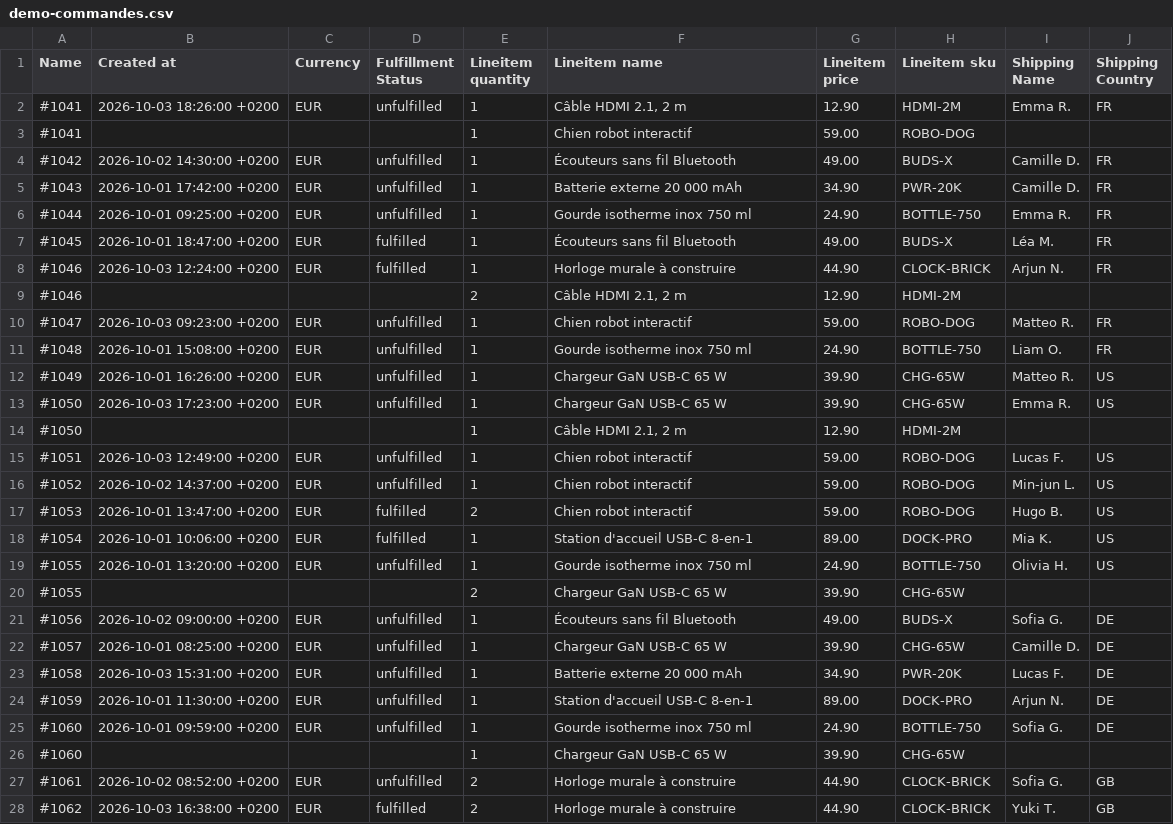
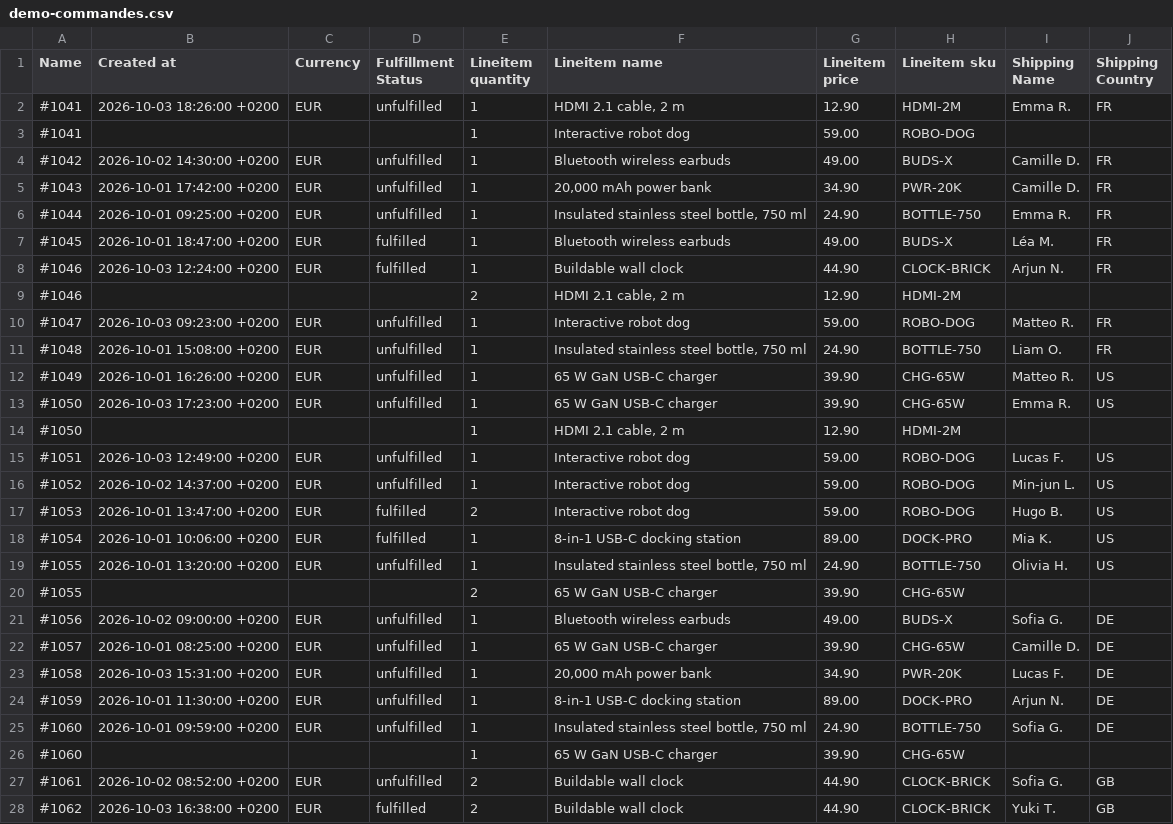
Before and after one commit to Cleo-Labs-IA/customs-classification, a CSV file: public/data/demo-commandes.csv, drawn as a sheet; only a part is shown; the diff covers the shown part only.

```diff
--- a/public/data/demo-commandes.csv
+++ b/public/data/demo-commandes.csv
@@ -1,28 +1,28 @@
 Name,Created at,Currency,Fulfillment Status,Lineitem quantity,Lineitem name,Lineitem price,Lineitem sku,Shipping Name,Shipping Country
-#1041,2026-10-03 18:26:00 +0200,EUR,unfulfilled,1,"Câble HDMI 2.1, 2 m",12.90,HDMI-2M,Emma R.,FR
-#1041,,,,1,Chien robot interactif,59.00,ROBO-DOG,,
-#1042,2026-10-02 14:30:00 +0200,EUR,unfulfilled,1,Écouteurs sans fil Bluetooth,49.00,BUDS-X,Camille D.,FR
-#1043,2026-10-01 17:42:00 +0200,EUR,unfulfilled,1,Batterie externe 20 000 mAh,34.90,PWR-20K,Camille D.,FR
-#1044,2026-10-01 09:25:00 +0200,EUR,unfulfilled,1,Gourde isotherme inox 750 ml,24.90,BOTTLE-750,Emma R.,FR
-#1045,2026-10-01 18:47:00 +0200,EUR,fulfilled,1,Écouteurs sans fil Bluetooth,49.00,BUDS-X,Léa M.,FR
-#1046,2026-10-03 12:24:00 +0200,EUR,fulfilled,1,Horloge murale à construire,44.90,CLOCK-BRICK,Arjun N.,FR
-#1046,,,,2,"Câble HDMI 2.1, 2 m",12.90,HDMI-2M,,
-#1047,2026-10-03 09:23:00 +0200,EUR,unfulfilled,1,Chien robot interactif,59.00,ROBO-DOG,Matteo R.,FR
-#1048,2026-10-01 15:08:00 +0200,EUR,unfulfilled,1,Gourde isotherme inox 750 ml,24.90,BOTTLE-750,Liam O.,FR
-#1049,2026-10-01 16:26:00 +0200,EUR,unfulfilled,1,Chargeur GaN USB-C 65 W,39.90,CHG-65W,Matteo R.,US
-#1050,2026-10-03 17:23:00 +0200,EUR,unfulfilled,1,Chargeur GaN USB-C 65 W,39.90,CHG-65W,Emma R.,US
-#1050,,,,1,"Câble HDMI 2.1, 2 m",12.90,HDMI-2M,,
-#1051,2026-10-03 12:49:00 +0200,EUR,unfulfilled,1,Chien robot interactif,59.00,ROBO-DOG,Lucas F.,US
-#1052,2026-10-02 14:37:00 +0200,EUR,unfulfilled,1,Chien robot interactif,59.00,ROBO-DOG,Min-jun L.,US
-#1053,2026-10-01 13:47:00 +0200,EUR,fulfilled,2,Chien robot interactif,59.00,ROBO-DOG,Hugo B.,US
-#1054,2026-10-01 10:06:00 +0200,EUR,fulfilled,1,Station d'accueil USB-C 8-en-1,89.00,DOCK-PRO,Mia K.,US
-#1055,2026-10-01 13:20:00 +0200,EUR,unfulfilled,1,Gourde isotherme inox 750 ml,24.90,BOTTLE-750,Olivia H.,US
-#1055,,,,2,Chargeur GaN USB-C 65 W,39.90,CHG-65W,,
-#1056,2026-10-02 09:00:00 +0200,EUR,unfulfilled,1,Écouteurs sans fil Bluetooth,49.00,BUDS-X,Sofia G.,DE
-#1057,2026-10-01 08:25:00 +0200,EUR,unfulfilled,1,Chargeur GaN USB-C 65 W,39.90,CHG-65W,Camille D.,DE
-#1058,2026-10-03 15:31:00 +0200,EUR,unfulfilled,1,Batterie externe 20 000 mAh,34.90,PWR-20K,Lucas F.,DE
-#1059,2026-10-01 11:30:00 +0200,EUR,unfulfilled,1,Station d'accueil USB-C 8-en-1,89.00,DOCK-PRO,Arjun N.,DE
-#1060,2026-10-01 09:59:00 +0200,EUR,unfulfilled,1,Gourde isotherme inox 750 ml,24.90,BOTTLE-750,Sofia G.,DE
-#1060,,,,1,Chargeur GaN USB-C 65 W,39.90,CHG-65W,,
-#1061,2026-10-02 08:52:00 +0200,EUR,unfulfilled,2,Horloge murale à construire,44.90,CLOCK-BRICK,Sofia G.,GB
-#1062,2026-10-03 16:38:00 +0200,EUR,fulfilled,2,Horloge murale à construire,44.90,CLOCK-BRICK,Yuki T.,GB
+#1041,2026-10-03 18:26:00 +0200,EUR,unfulfilled,1,"HDMI 2.1 cable, 2 m",12.90,HDMI-2M,Emma R.,FR
+#1041,,,,1,Interactive robot dog,59.00,ROBO-DOG,,
+#1042,2026-10-02 14:30:00 +0200,EUR,unfulfilled,1,Bluetooth wireless earbuds,49.00,BUDS-X,Camille D.,FR
+#1043,2026-10-01 17:42:00 +0200,EUR,unfulfilled,1,"20,000 mAh power bank",34.90,PWR-20K,Camille D.,FR
+#1044,2026-10-01 09:25:00 +0200,EUR,unfulfilled,1,"Insulated stainless steel bottle, 750 ml",24.90,BOTTLE-750,Emma R.,FR
+#1045,2026-10-01 18:47:00 +0200,EUR,fulfilled,1,Bluetooth wireless earbuds,49.00,BUDS-X,Léa M.,FR
+#1046,2026-10-03 12:24:00 +0200,EUR,fulfilled,1,Buildable wall clock,44.90,CLOCK-BRICK,Arjun N.,FR
+#1046,,,,2,"HDMI 2.1 cable, 2 m",12.90,HDMI-2M,,
+#1047,2026-10-03 09:23:00 +0200,EUR,unfulfilled,1,Interactive robot dog,59.00,ROBO-DOG,Matteo R.,FR
+#1048,2026-10-01 15:08:00 +0200,EUR,unfulfilled,1,"Insulated stainless steel bottle, 750 ml",24.90,BOTTLE-750,Liam O.,FR
+#1049,2026-10-01 16:26:00 +0200,EUR,unfulfilled,1,65 W GaN USB-C charger,39.90,CHG-65W,Matteo R.,US
+#1050,2026-10-03 17:23:00 +0200,EUR,unfulfilled,1,65 W GaN USB-C charger,39.90,CHG-65W,Emma R.,US
+#1050,,,,1,"HDMI 2.1 cable, 2 m",12.90,HDMI-2M,,
+#1051,2026-10-03 12:49:00 +0200,EUR,unfulfilled,1,Interactive robot dog,59.00,ROBO-DOG,Lucas F.,US
+#1052,2026-10-02 14:37:00 +0200,EUR,unfulfilled,1,Interactive robot dog,59.00,ROBO-DOG,Min-jun L.,US
+#1053,2026-10-01 13:47:00 +0200,EUR,fulfilled,2,Interactive robot dog,59.00,ROBO-DOG,Hugo B.,US
+#1054,2026-10-01 10:06:00 +0200,EUR,fulfilled,1,8-in-1 USB-C docking station,89.00,DOCK-PRO,Mia K.,US
+#1055,2026-10-01 13:20:00 +0200,EUR,unfulfilled,1,"Insulated stainless steel bottle, 750 ml",24.90,BOTTLE-750,Olivia H.,US
+#1055,,,,2,65 W GaN USB-C charger,39.90,CHG-65W,,
+#1056,2026-10-02 09:00:00 +0200,EUR,unfulfilled,1,Bluetooth wireless earbuds,49.00,BUDS-X,Sofia G.,DE
+#1057,2026-10-01 08:25:00 +0200,EUR,unfulfilled,1,65 W GaN USB-C charger,39.90,CHG-65W,Camille D.,DE
+#1058,2026-10-03 15:31:00 +0200,EUR,unfulfilled,1,"20,000 mAh power bank",34.90,PWR-20K,Lucas F.,DE
+#1059,2026-10-01 11:30:00 +0200,EUR,unfulfilled,1,8-in-1 USB-C docking station,89.00,DOCK-PRO,Arjun N.,DE
+#1060,2026-10-01 09:59:00 +0200,EUR,unfulfilled,1,"Insulated stainless steel bottle, 750 ml",24.90,BOTTLE-750,Sofia G.,DE
+#1060,,,,1,65 W GaN USB-C charger,39.90,CHG-65W,,
+#1061,2026-10-02 08:52:00 +0200,EUR,unfulfilled,2,Buildable wall clock,44.90,CLOCK-BRICK,Sofia G.,GB
+#1062,2026-10-03 16:38:00 +0200,EUR,fulfilled,2,Buildable wall clock,44.90,CLOCK-BRICK,Yuki T.,GB
```
Also changed, not shown: 38 edited cells elsewhere in this file, 40 other files.
